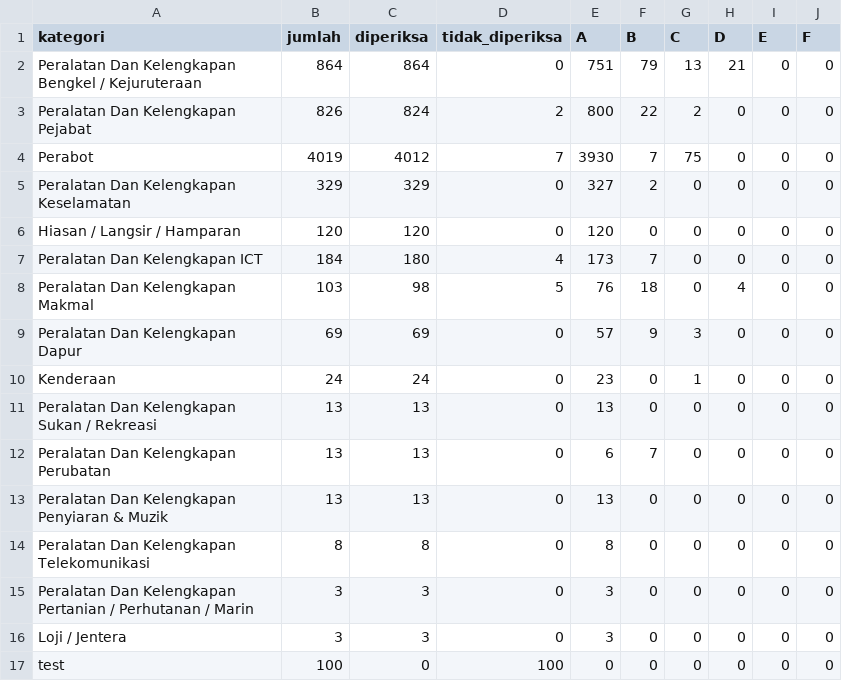
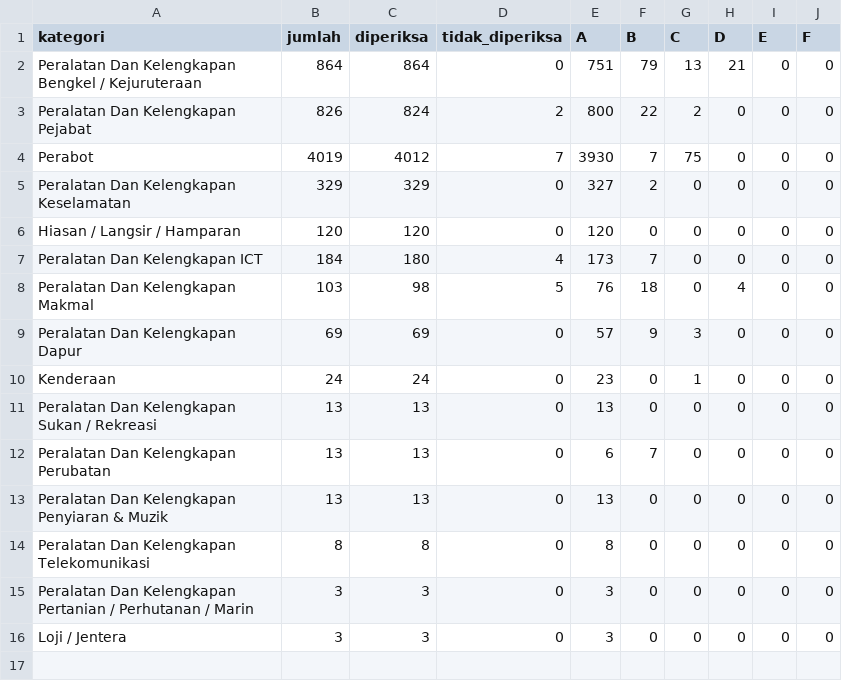
Before and after one commit to saifuledu/aset, a CSV file: data.csv, drawn as a sheet; the diff names each change by its address in the sheet, - before the commit and + after, or states it on an @@ line.

```diff
--- a/data.csv
+++ b/data.csv
-row 17: test | 100 | 0 | 100 | 0 | 0 | 0 | 0 | 0 | 0
```
Also changed, not shown: 1 other file.
